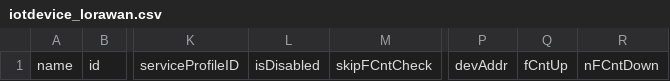
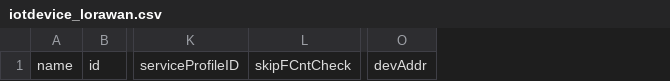
Before and after one commit to OS2iot/OS2iot-frontend, a CSV file: src/assets/docs/iotdevice_lorawan.csv, drawn as a sheet; only a part is shown, gaps mark what is left out; the diff names each change by its address in the sheet, - before the commit and + after, or states it on an @@ line.

Commit message:
IOT-644 removed irelevant props fron lorawan file

```diff
--- a/src/assets/docs/iotdevice_lorawan.csv
+++ b/src/assets/docs/iotdevice_lorawan.csv
-column L, row 1: isDisabled
-column Q, row 1: fCntUp
-column R, row 1: nFCntDown
```
